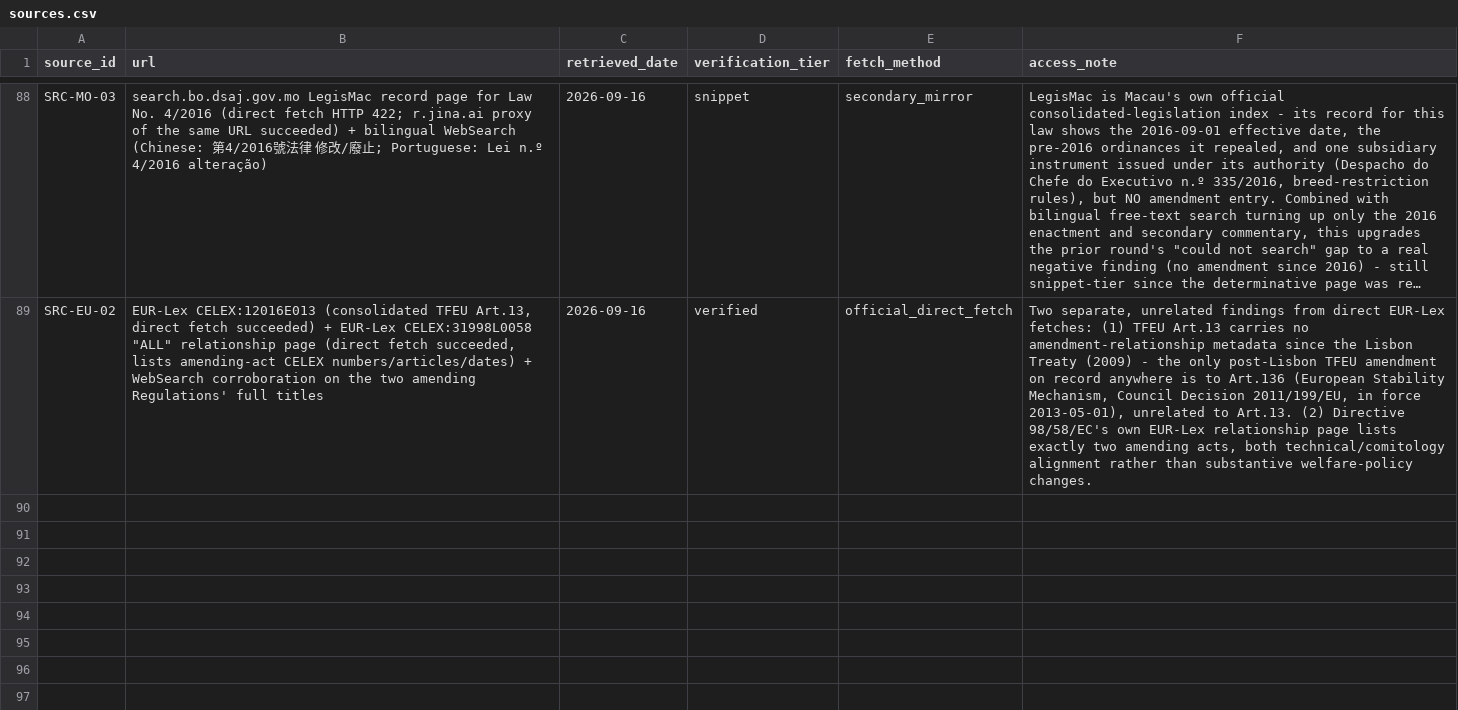
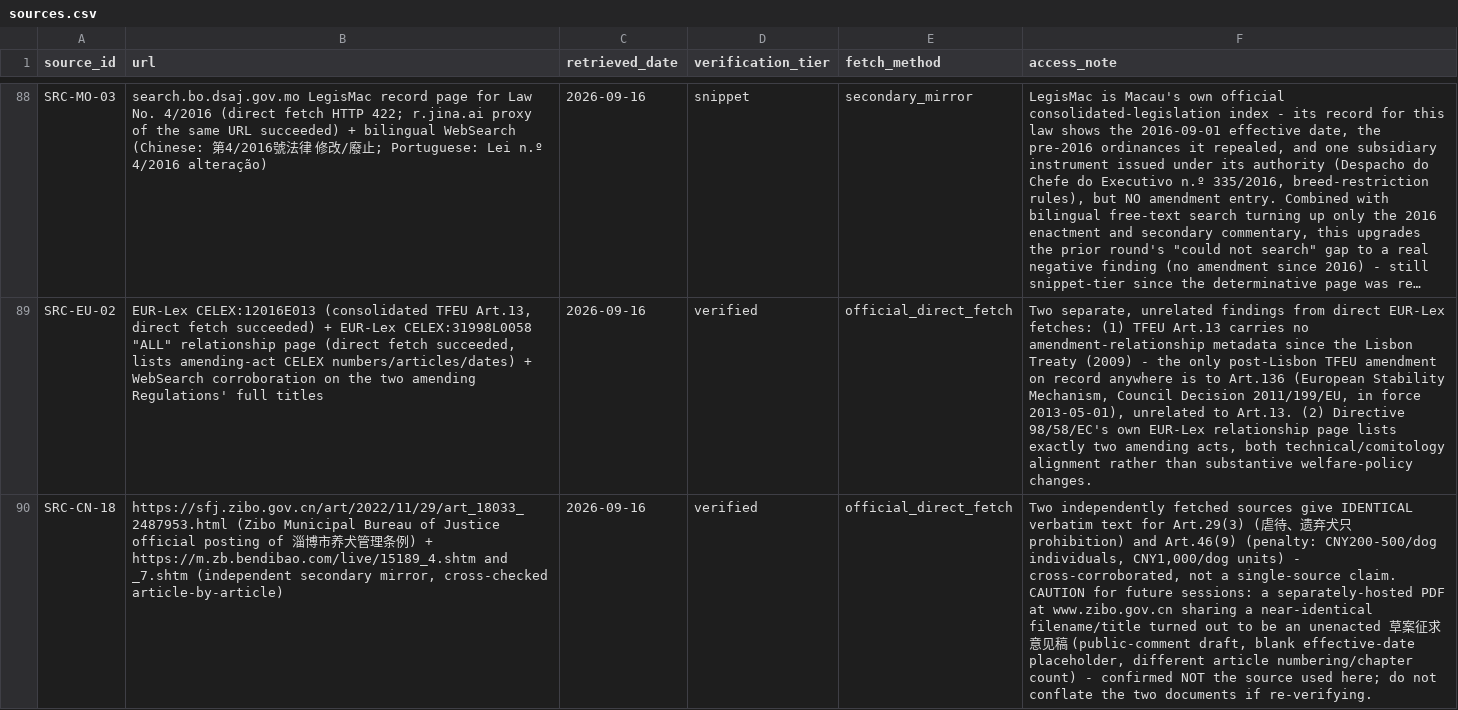
Before and after one commit to nanyi-deng/apld, a CSV file: data/sources.csv, drawn as a sheet; only a part is shown, gaps mark what is left out; long unchanged cells end in …; the diff names each change by its address in the sheet, - before the commit and + after, or states it on an @@ line.

```diff
--- a/data/sources.csv
+++ b/data/sources.csv
+row 90: SRC-CN-18 | https://sfj.zibo.gov.cn/art/2022/11/29/art_18033_2487953.html (Zibo Municipal Bureau of Justice official posting of 淄博市养犬管理条例) + https://m.zb.bendibao.com/live/15189_4.shtm and _7.shtm (independent secondary mirror, cross-checked article-by-article) | 2026-09-16 | verified | official_direct_fetch | Two independently fetched sources give IDENTICAL verbatim text for Art.29(3) (虐待、遗弃犬只 prohibition) and Art.46(9) (penalty: CNY200-500/dog individuals, CNY1,000/dog units) - cross-corroborated, not a single-source claim. CAUTION for future sessions: a separately-hosted PDF at www.zibo.gov.cn sharing a near-identical filename/title turned out to be an unenacted 草案征求意见稿 (public-comment draft, blank effective-date placeholder, different article numbering/chapter count) - confirmed NOT the source used here; do not conflate the two documents if re-verifying.
```
Also changed, not shown: data/legal_instruments.csv, data/provisions.csv, 1 other file.
